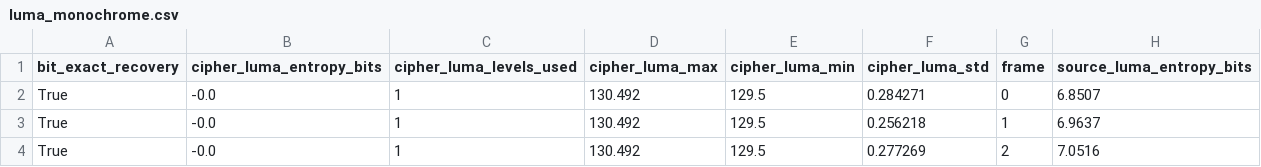
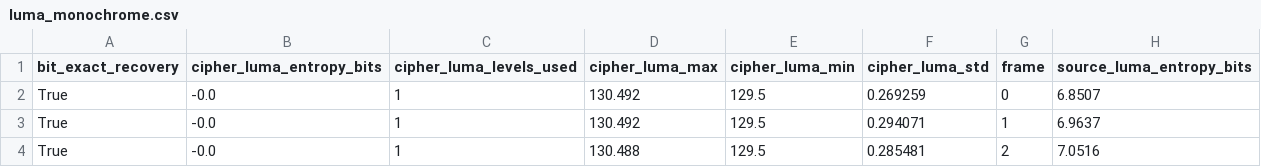
Before and after one commit to RE22GDV/avsec, a CSV file: docs/img/luma_monochrome.csv, drawn as a sheet.

```diff
--- a/docs/img/luma_monochrome.csv
+++ b/docs/img/luma_monochrome.csv
@@ -1,4 +1,4 @@
 bit_exact_recovery,cipher_luma_entropy_bits,cipher_luma_levels_used,cipher_luma_max,cipher_luma_min,cipher_luma_std,frame,source_luma_entropy_bits
-True,-0.0,1,130.492,129.5,0.284271,0,6.8507
-True,-0.0,1,130.492,129.5,0.256218,1,6.9637
-True,-0.0,1,130.492,129.5,0.277269,2,7.0516
+True,-0.0,1,130.492,129.5,0.269259,0,6.8507
+True,-0.0,1,130.492,129.5,0.294071,1,6.9637
+True,-0.0,1,130.488,129.5,0.285481,2,7.0516
```
Also changed, not shown: docs/img/luma_noise_attacks.csv, docs/img/luma_noise_deep.csv, 14 other files.
